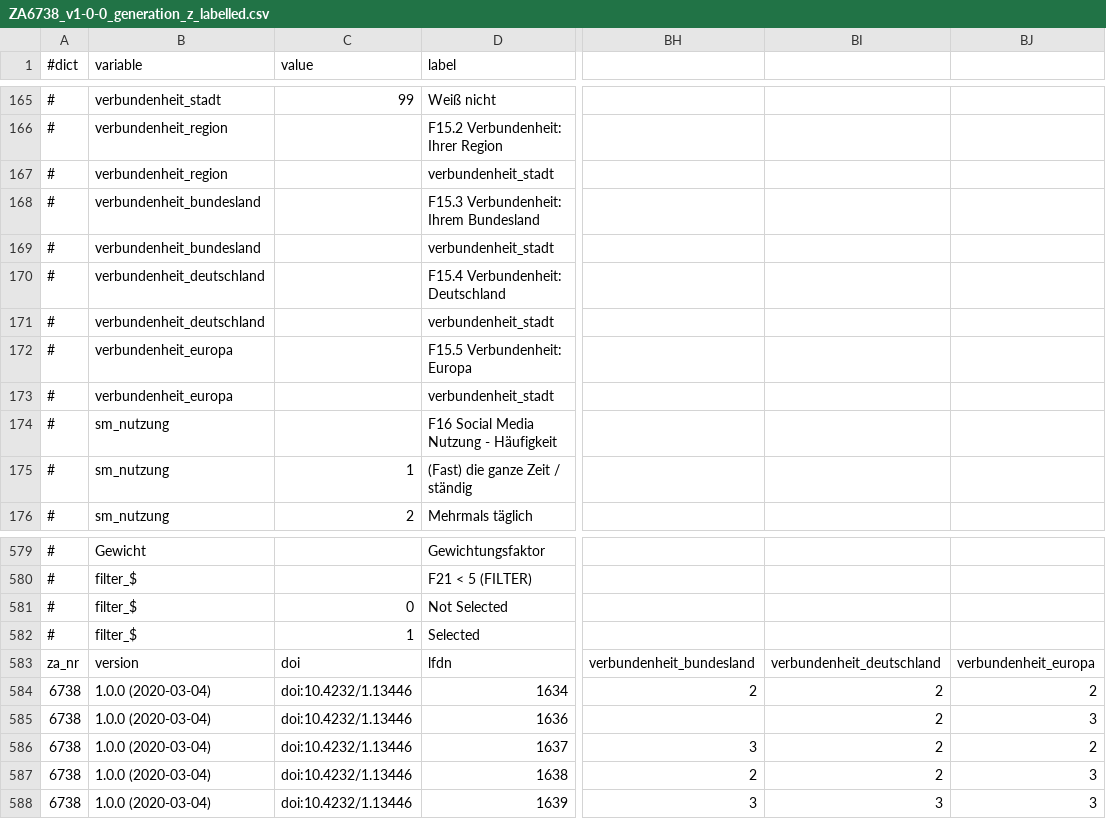
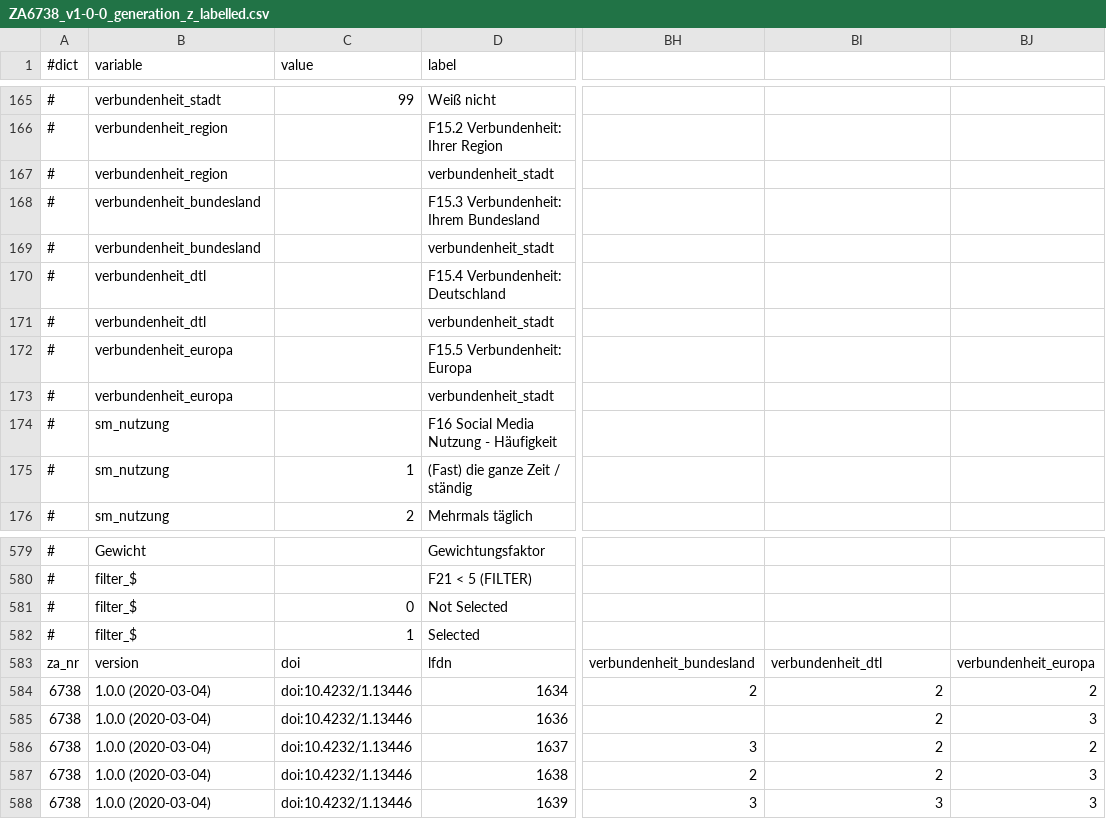
Before and after one commit to xvariable/r_book, a CSV file: data/ZA6738_v1-0-0_generation_z_labelled.csv, drawn as a sheet; only a part is shown, gaps mark what is left out; the diff names each change by its address in the sheet, - before the commit and + after, or states it on an @@ line.

```diff
--- a/data/ZA6738_v1-0-0_generation_z_labelled.csv
+++ b/data/ZA6738_v1-0-0_generation_z_labelled.csv
-B170:B171 (variable): verbundenheit_deutschland
+B170:B171 (variable): verbundenheit_dtl
-BI583: verbundenheit_deutschland
+BI583: verbundenheit_dtl
```
Also changed, not shown: 31 other files.
